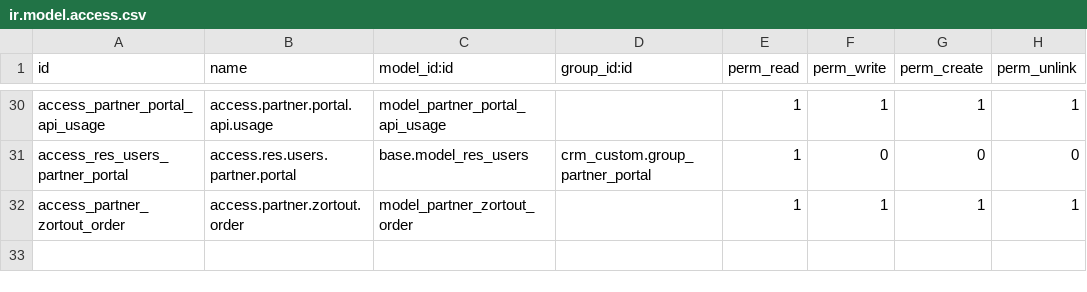
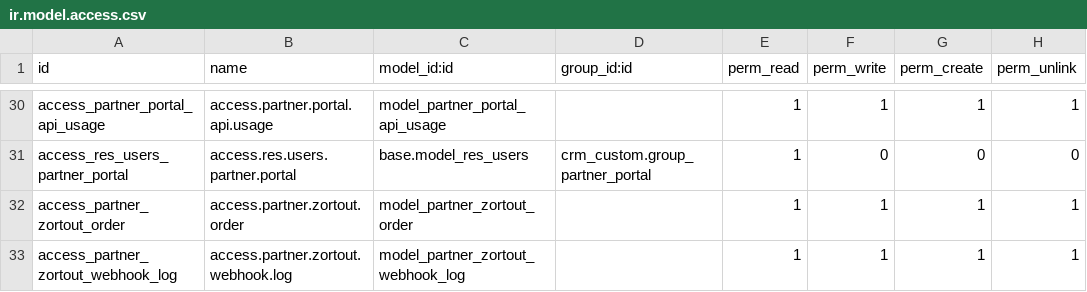
Before and after one commit to BOPP-CRM/bopp-odoo, a CSV file: src/crm_custom/security/ir.model.access.csv, drawn as a sheet; only a part is shown, gaps mark what is left out.

```diff
--- a/src/crm_custom/security/ir.model.access.csv
+++ b/src/crm_custom/security/ir.model.access.csv
@@ -32 +32,2 @@ access_res_users_partner_portal,access.res.users.partner.portal,base.model_res_u
 access_partner_zortout_order,access.partner.zortout.order,model_partner_zortout_order,,1,1,1,1
+access_partner_zortout_webhook_log,access.partner.zortout.webhook.log,model_partner_zortout_webhook_log,,1,1,1,1
```
Also changed, not shown: 6 other files.
